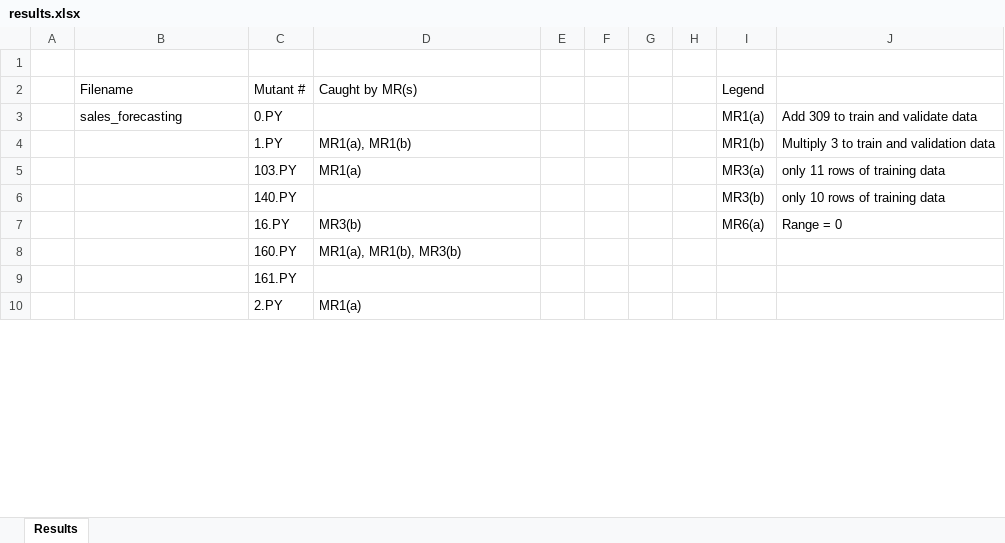
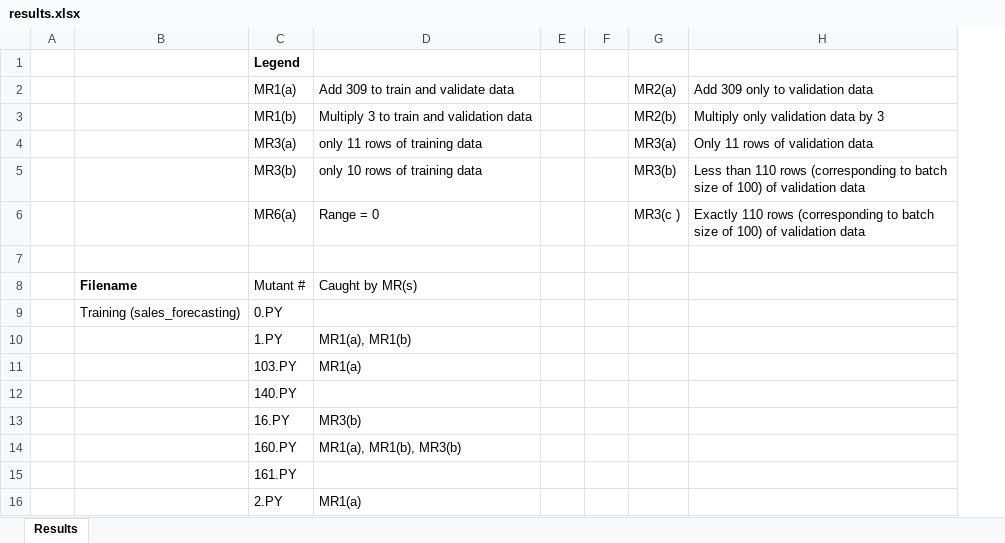
Before and after one commit to anuragbms/Sales-forecasting-with-RNNs, an Excel workbook: MetamorphicTests/results.xlsx, sheet Results, drawn as a sheet; only a part is shown; values as stored, in another font and other column widths than the file's, no borders; removed rows and columns are numbered as before the commit, all else as after; the diff covers the shown part only; the diff names each change by its address in the sheet, - before the commit and + after, or states it on an @@ line.

Commit message:
updated results

```diff
--- a/MetamorphicTests/results.xlsx (sheet Results)
+++ b/MetamorphicTests/results.xlsx (sheet Results)
-column G, empty
-column H, empty
-column J, rows 4-7: Multiply 3 to train and validation data | only 11 rows of training data | only 10 rows of training data | Range = 0
+column H, empty
+row 1:  |  | Legend
+row 2:  |  | MR1(a) | Add 309 to train and validate data |  |  | MR2(a) | Add 309 only to validation data
+row 3:  |  | MR1(b) | Multiply 3 to train and validation data |  |  | MR2(b) | Multiply only validation data by 3
+row 4:  |  | MR3(a) | only 11 rows of training data |  |  | MR3(a) | Only 11 rows of validation data
+row 5:  |  | MR3(b) | only 10 rows of training data |  |  | MR3(b) | Less than 110 rows (corresponding to batch size of 100) of validation data
+row 6:  |  | MR6(a) | Range = 0 |  |  | MR3(c ) | Exactly 110 rows (corresponding to batch size of 100) of validation data
-B8 bold: off
+B8 bold: on
-G8: Legend
+G8: (empty)
-row 3:  | sales_forecasting | 0.PY |  |  |  |  |  | MR1(a) | Add 309 to train and validate data
+row 9:  | Training (sales_forecasting) | 0.PY
-G10: MR1(b)
+G10: (empty)
-G11: MR3(a)
+G11: (empty)
-G12: MR3(b)
+G12: (empty)
-G13: MR6(a)
+G13: (empty)
```
Also changed, not shown: 14 added rows and 1 removed row elsewhere in this sheet, MetamorphicTests/relevant_mutants.xlsx.
